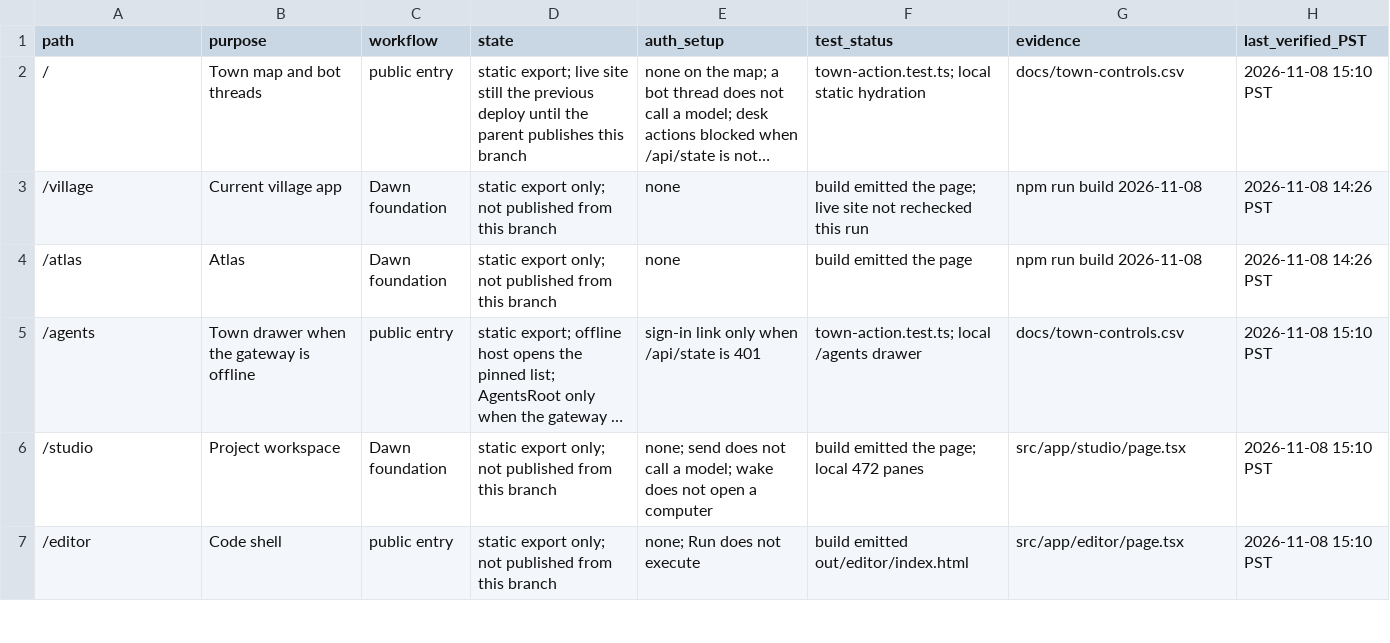
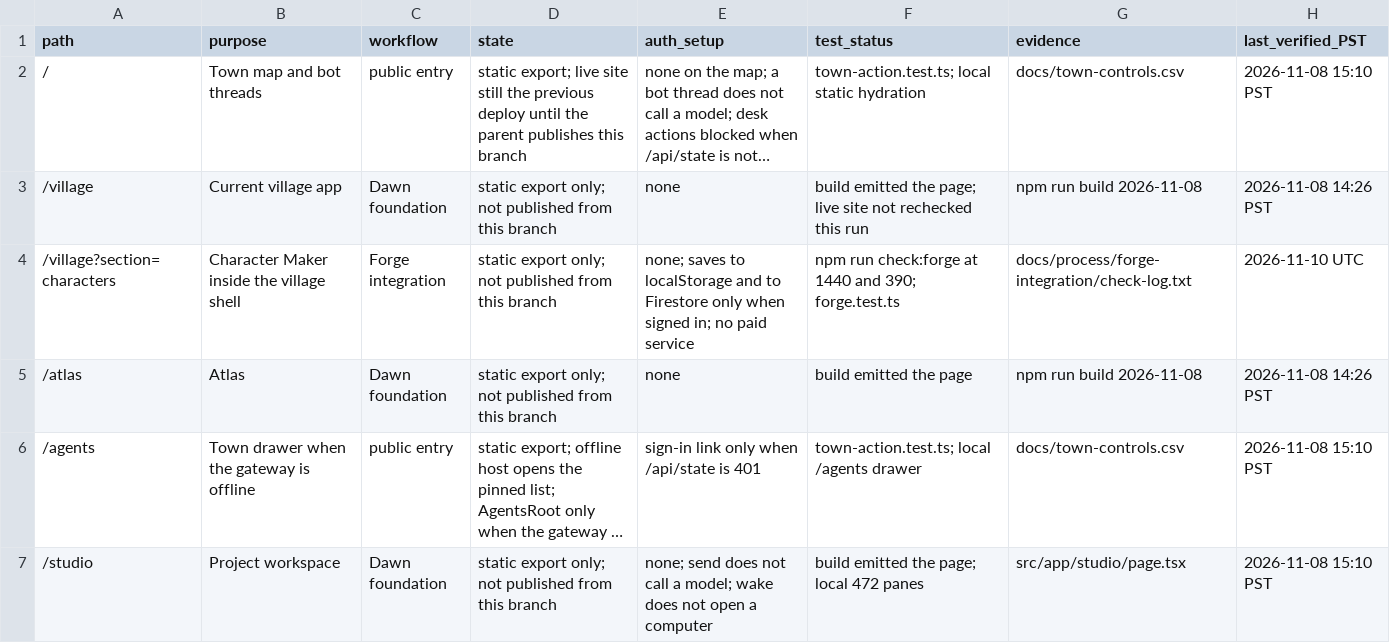
Before and after one commit to Artometrics/dawn, a CSV file: docs/route-status.csv, drawn as a sheet; only a part is shown; the shorter side is filled out with more unchanged rows; long unchanged cells end in ….

```diff
--- a/docs/route-status.csv
+++ b/docs/route-status.csv
@@ -3,2 +3,3 @@ path,purpose,workflow,state,auth_setup,test_status,evidence,last_verified_PST
 /village,Current village app,Dawn foundation,static export only; not published from this branch,none,build emitted the page; live site not rechecked this run,npm run build 2026-11-08,2026-11-08 14:26 PST
+/village?section=characters,Character Maker inside the village shell,Forge integration,static export only; not published from this branch,none; saves to localStorage and to Firestore only when signed in; no paid service,npm run check:forge at 1440 and 390; forge.test.ts,docs/process/forge-integration/check-log.txt,2026-11-10 UTC
 /atlas,Atlas,Dawn foundation,static export only; not published from this branch,none,build emitted the page,npm run build 2026-11-08,2026-11-08 14:26 PST
```
Also changed, not shown: 46 other files.
